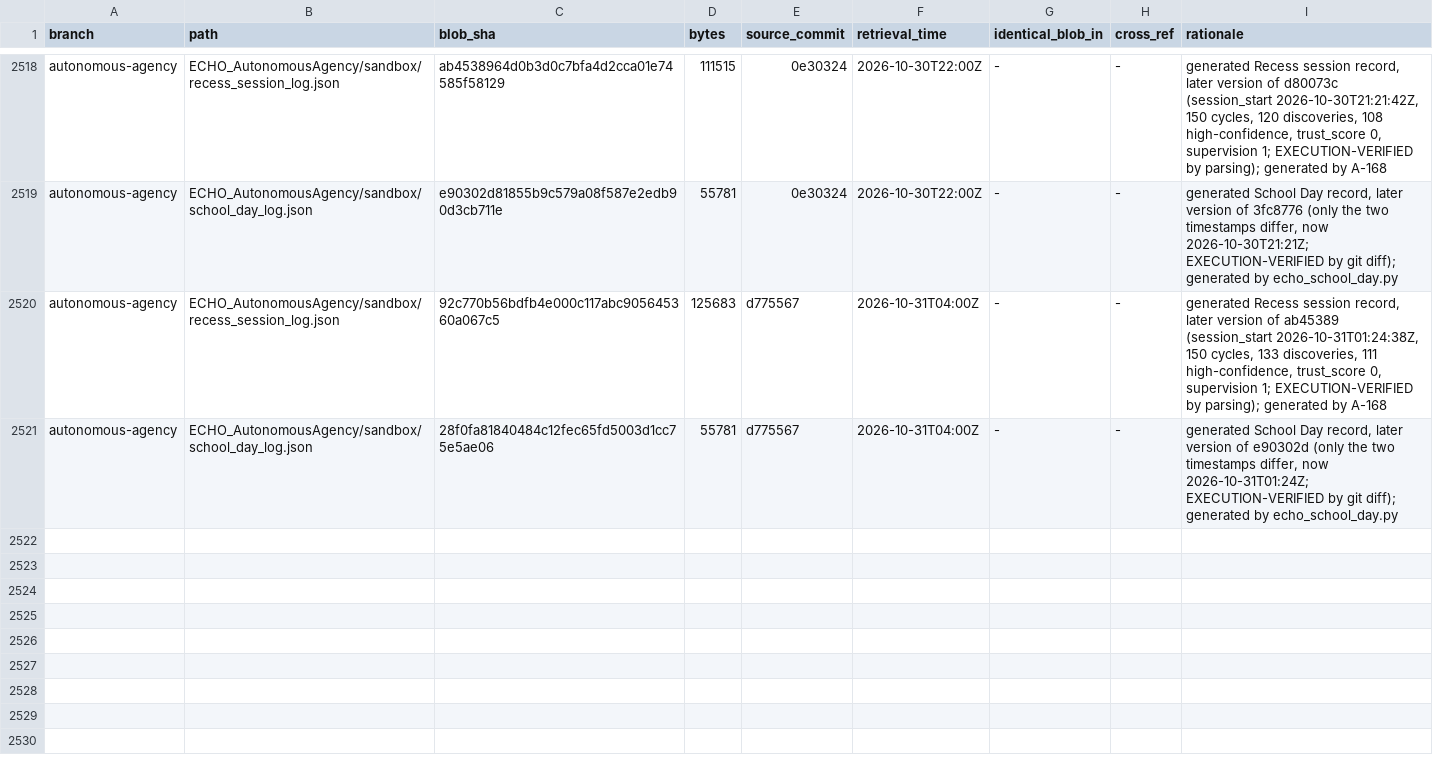
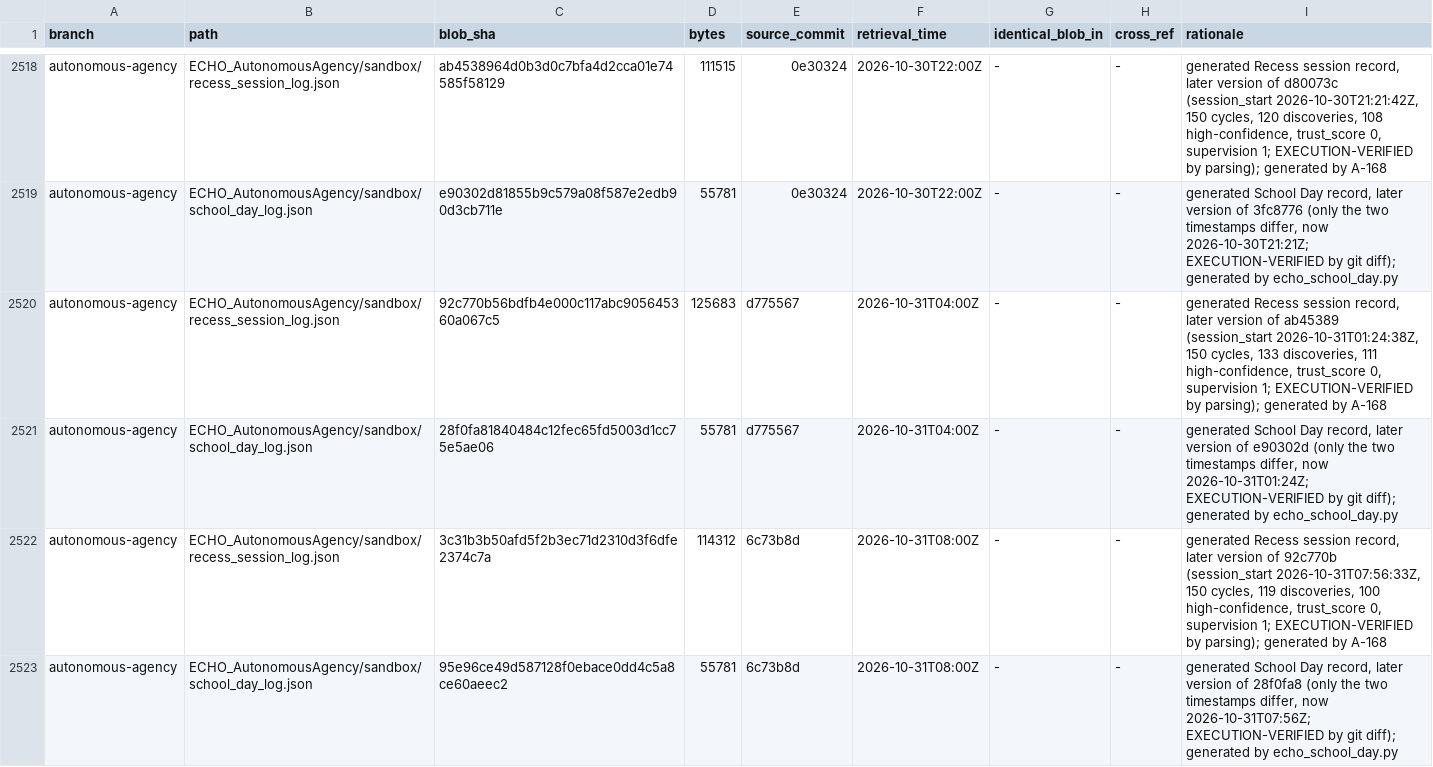
Before and after one commit to AGI144348Outlook/Echo_Green_Future, a TSV file: L2-library/Registries/REGISTER.tsv, drawn as a sheet; only a part is shown, gaps mark what is left out.

```diff
--- a/L2-library/Registries/REGISTER.tsv
+++ b/L2-library/Registries/REGISTER.tsv
@@ -2521 +2521,3 @@ autonomous-agency	ECHO_AutonomousAgency/sandbox/recess_session_log.json	92c770b5
 autonomous-agency	ECHO_AutonomousAgency/sandbox/school_day_log.json	28f0fa81840484c12fec65fd5003d1cc75e5ae06	55781	d775567	2026-10-31T04:00Z	-	-	generated School Day record, later version of e90302d (only the two timestamps differ, now 2026-10-31T01:24Z; EXECUTION-VERIFIED by git diff); generated by echo_school_day.py
+autonomous-agency	ECHO_AutonomousAgency/sandbox/recess_session_log.json	3c31b3b50afd5f2b3ec71d2310d3f6dfe2374c7a	114312	6c73b8d	2026-10-31T08:00Z	-	-	generated Recess session record, later version of 92c770b (session_start 2026-10-31T07:56:33Z, 150 cycles, 119 discoveries, 100 high-confidence, trust_score 0, supervision 1; EXECUTION-VERIFIED by parsing); generated by A-168
+autonomous-agency	ECHO_AutonomousAgency/sandbox/school_day_log.json	95e96ce49d587128f0ebace0dd4c5a8ce60aeec2	55781	6c73b8d	2026-10-31T08:00Z	-	-	generated School Day record, later version of 28f0fa8 (only the two timestamps differ, now 2026-10-31T07:56Z; EXECUTION-VERIFIED by git diff); generated by echo_school_day.py
```
Also changed, not shown: L2-library/Algorithms/REGISTER.tsv, L2-library/Logics/REGISTER.tsv, 5 other files.
